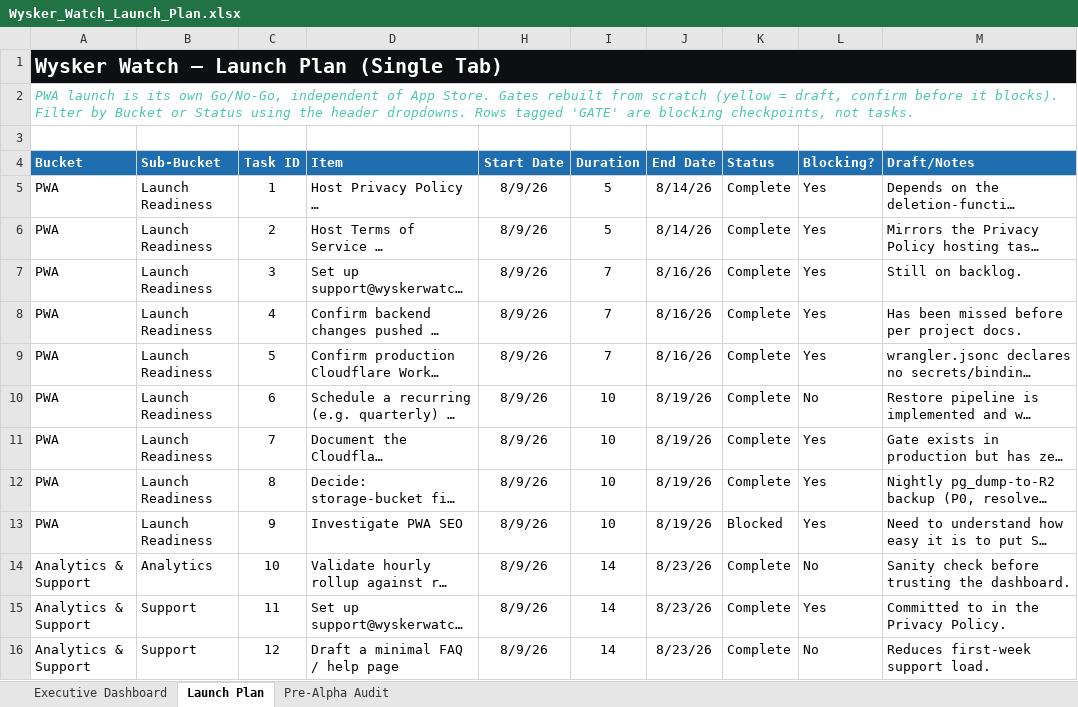
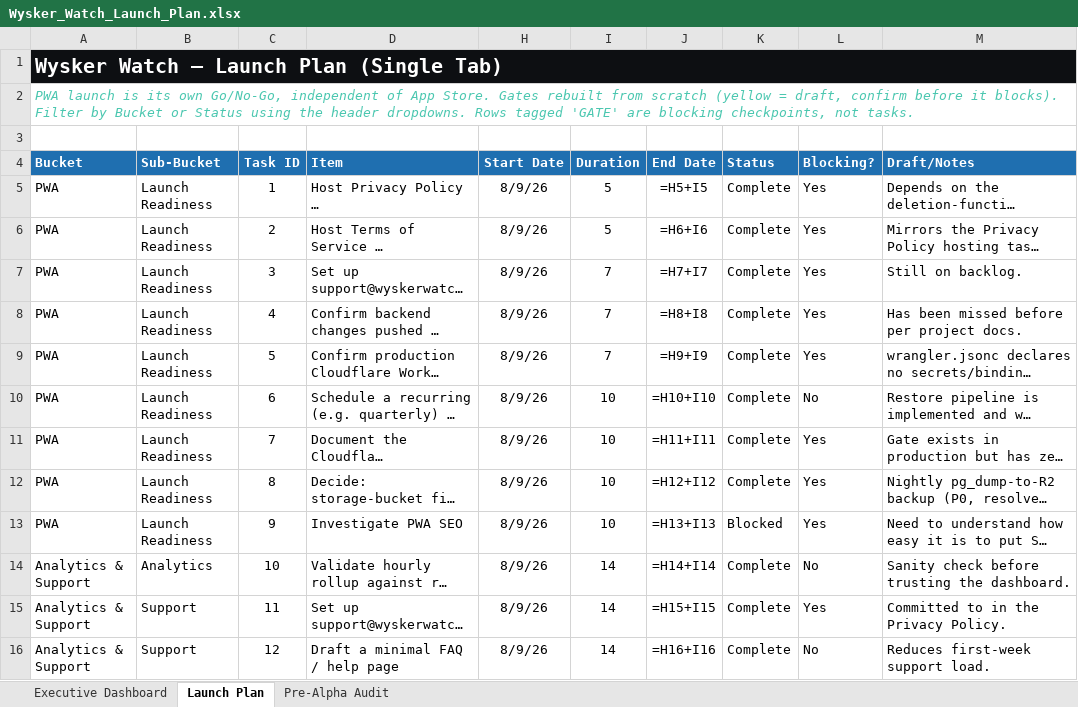
Before and after one commit to YellowVelo/whisker-watch-supabase, an Excel workbook: docs/planning/Wysker_Watch_Launch_Plan.xlsx, sheet Launch Plan, drawn as a sheet; only a part is shown; long unchanged cells end in …; values as stored, in another font and other column widths than the file's, no borders; formulas without a stored value are shown as written; conditional formats not drawn; the diff covers the shown part only; the diff names each change by its address in the sheet, - before the commit and + after, or states it on an @@ line.

```diff
--- a/docs/planning/Wysker_Watch_Launch_Plan.xlsx (sheet Launch Plan)
+++ b/docs/planning/Wysker_Watch_Launch_Plan.xlsx (sheet Launch Plan)
-J5 (End Date): 8/14/26
+J5 (End Date): =H5+I5
-J6 (End Date): 8/14/26
+J6 (End Date): =H6+I6
-J7 (End Date): 8/16/26
+J7 (End Date): =H7+I7
-J8 (End Date): 8/16/26
+J8 (End Date): =H8+I8
-J9 (End Date): 8/16/26
+J9 (End Date): =H9+I9
-J10 (End Date): 8/19/26
+J10 (End Date): =H10+I10
-J11 (End Date): 8/19/26
+J11 (End Date): =H11+I11
-J12 (End Date): 8/19/26
+J12 (End Date): =H12+I12
-J13 (End Date): 8/19/26
+J13 (End Date): =H13+I13
-J14 (End Date): 8/23/26
+J14 (End Date): =H14+I14
-J15 (End Date): 8/23/26
+J15 (End Date): =H15+I15
-J16 (End Date): 8/23/26
+J16 (End Date): =H16+I16
```
Also changed, not shown: 115 edited cells elsewhere in this sheet, sheet Executive Dashboard, sheet Pre-Alpha Audit, charts or pictures.
